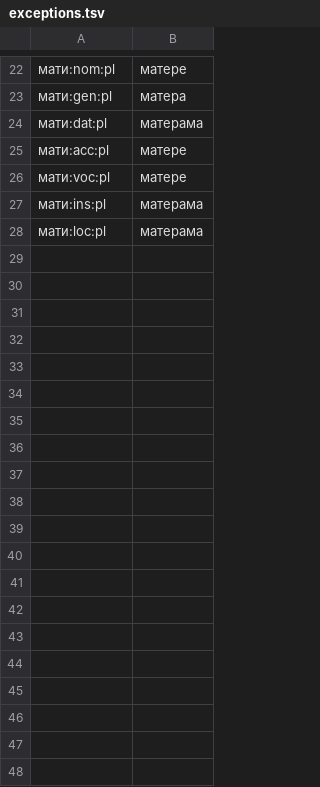
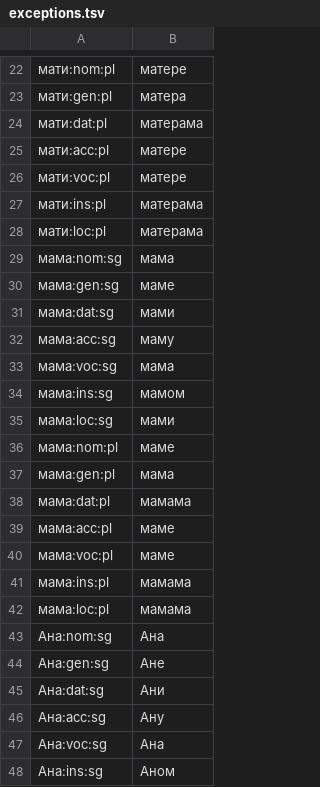
Before and after one commit to unicode-org/inflection, a TSV file: data/sr/exceptions.tsv, drawn as a sheet; only a part is shown, gaps mark what is left out; the diff covers the shown part only.

```diff
--- a/data/sr/exceptions.tsv
+++ b/data/sr/exceptions.tsv
@@ -28 +28,21 @@
 мати:loc:pl	матерама
+мама:nom:sg	мама
+мама:gen:sg	маме
+мама:dat:sg	мами
+мама:acc:sg	маму
+мама:voc:sg	мама
+мама:ins:sg	мамом
+мама:loc:sg	мами
+мама:nom:pl	маме
+мама:gen:pl	мама
+мама:dat:pl	мамама
+мама:acc:pl	маме
+мама:voc:pl	маме
+мама:ins:pl	мамама
+мама:loc:pl	мамама
+Ана:nom:sg	Ана
+Ана:gen:sg	Ане
+Ана:dat:sg	Ани
+Ана:acc:sg	Ану
+Ана:voc:sg	Ана
+Ана:ins:sg	Аном
```
Also changed, not shown: 64 added rows elsewhere in this file, 4 other files.
